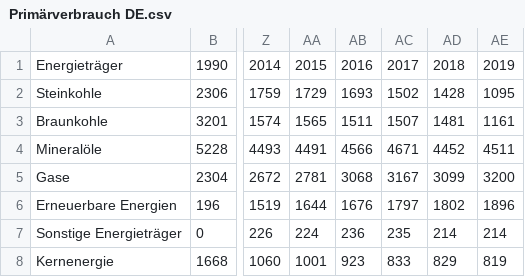
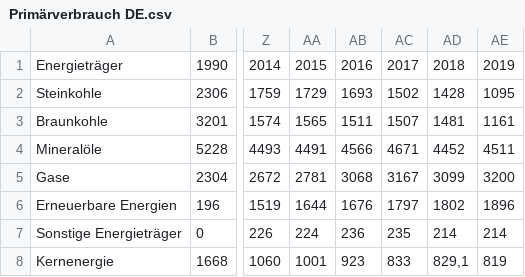
Before and after one commit to Benedikt1905/energiedaten-app, a CSV file: data/Primärverbrauch DE.csv, drawn as a sheet; only a part is shown, gaps mark what is left out; the diff names each change by its address in the sheet, - before the commit and + after, or states it on an @@ line.

```diff
--- a/data/Primärverbrauch DE.csv
+++ b/data/Primärverbrauch DE.csv
-AD8: 829
+AD8: 829,1
```
Also changed, not shown: 3 other files.
